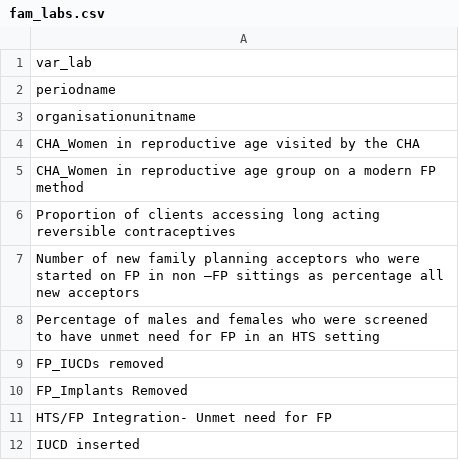
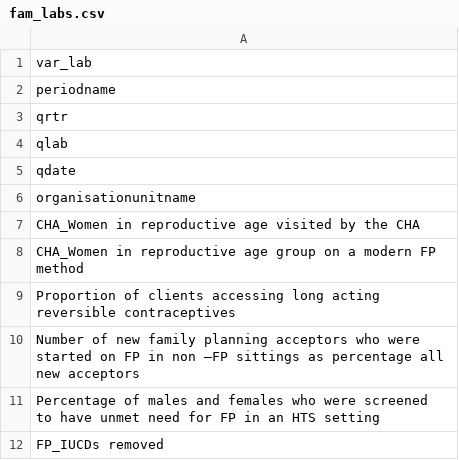
Before and after one commit to ManagementSystemsIntl/Zambia-E4H, a CSV file: data/Jan-Mar 2022/fam_labs.csv, drawn as a sheet; only a part is shown; the shorter side is filled out with more unchanged rows.

```diff
--- a/data/Jan-Mar 2022/fam_labs.csv
+++ b/data/Jan-Mar 2022/fam_labs.csv
@@ -2,2 +2,5 @@ var_lab
 periodname
+qrtr
+qlab
+qdate
 organisationunitname
```
Also changed, not shown: 3 other files.
